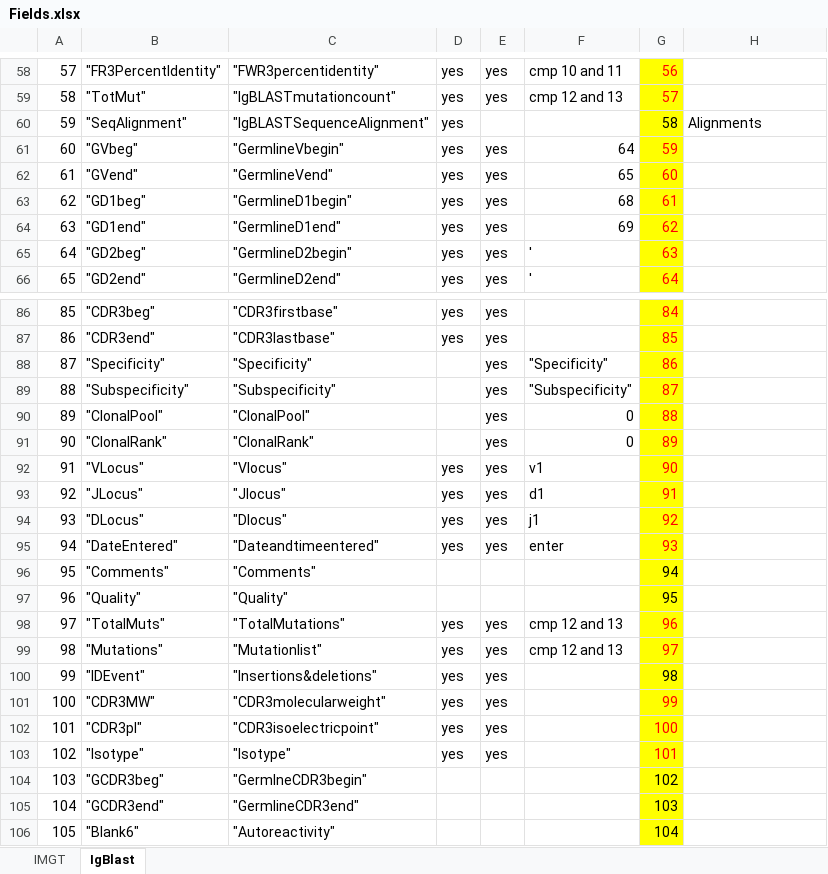
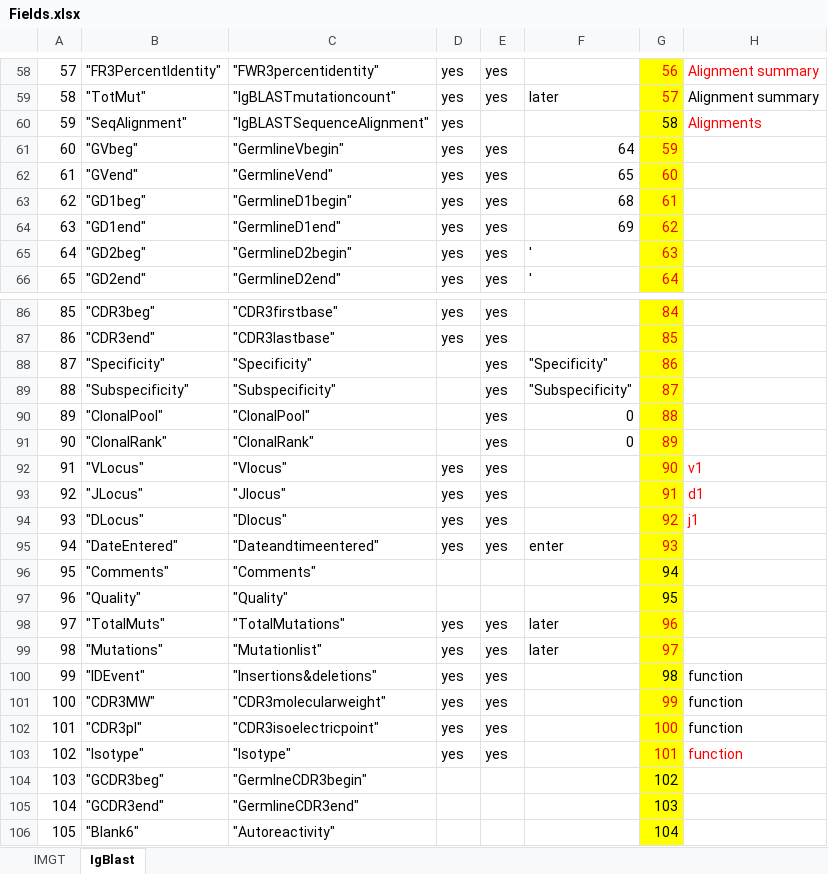
Before and after one commit to WilsonImmunologyLab/VGenes, an Excel workbook: Fields.xlsx, sheet IgBlast, drawn as a sheet; only a part is shown, gaps mark what is left out; values as stored, in another font and other column widths than the file's, no borders; the diff covers the shown part only; the diff names each change by its address in the sheet, - before the commit and + after, or states it on an @@ line.

Commit message:
update a faster IgBlast parser(not finished)

```diff
--- a/Fields.xlsx (sheet IgBlast)
+++ b/Fields.xlsx (sheet IgBlast)
-F58: cmp 10 and 11
+F58: (empty)
-H58:H59: (empty)
+H58:H59: Alignment summary
-F59: cmp 12 and 13
+F59: later
-H60 text colour: black
+H60 text colour: #FF0000
-F92: v1
+F92: (empty)
-H92: (empty)
+H92: v1
-F93: d1
+F93: (empty)
-H93: (empty)
+H93: d1
-F94: j1
+F94: (empty)
-H94: (empty)
+H94: j1
-F98:F99: cmp 12 and 13
+F98:F99: later
-H100:H103: (empty)
+H100:H103: function
```
Also changed, not shown: 90 edited cells and cell formats elsewhere in this sheet, 8 other files.
